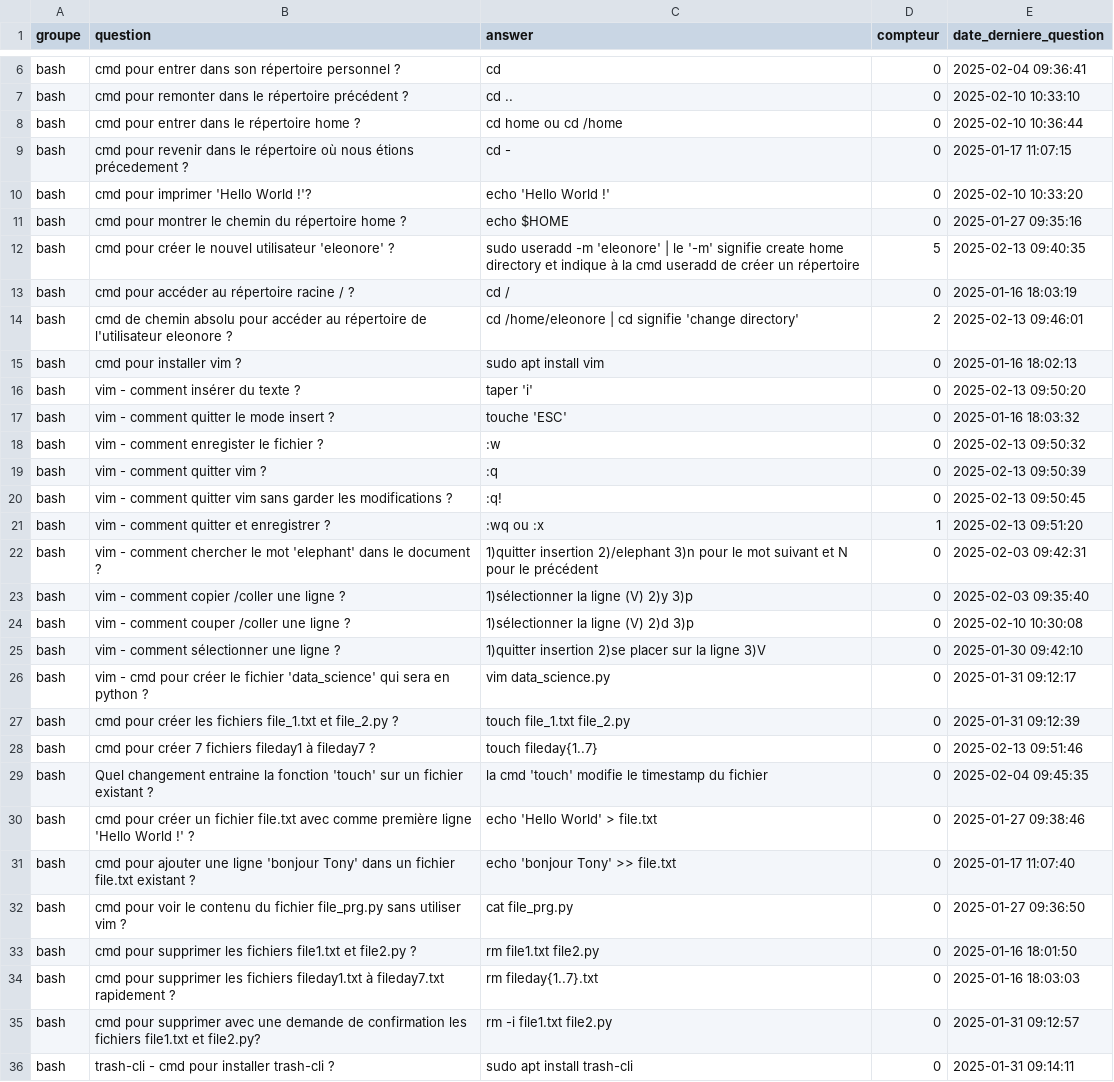
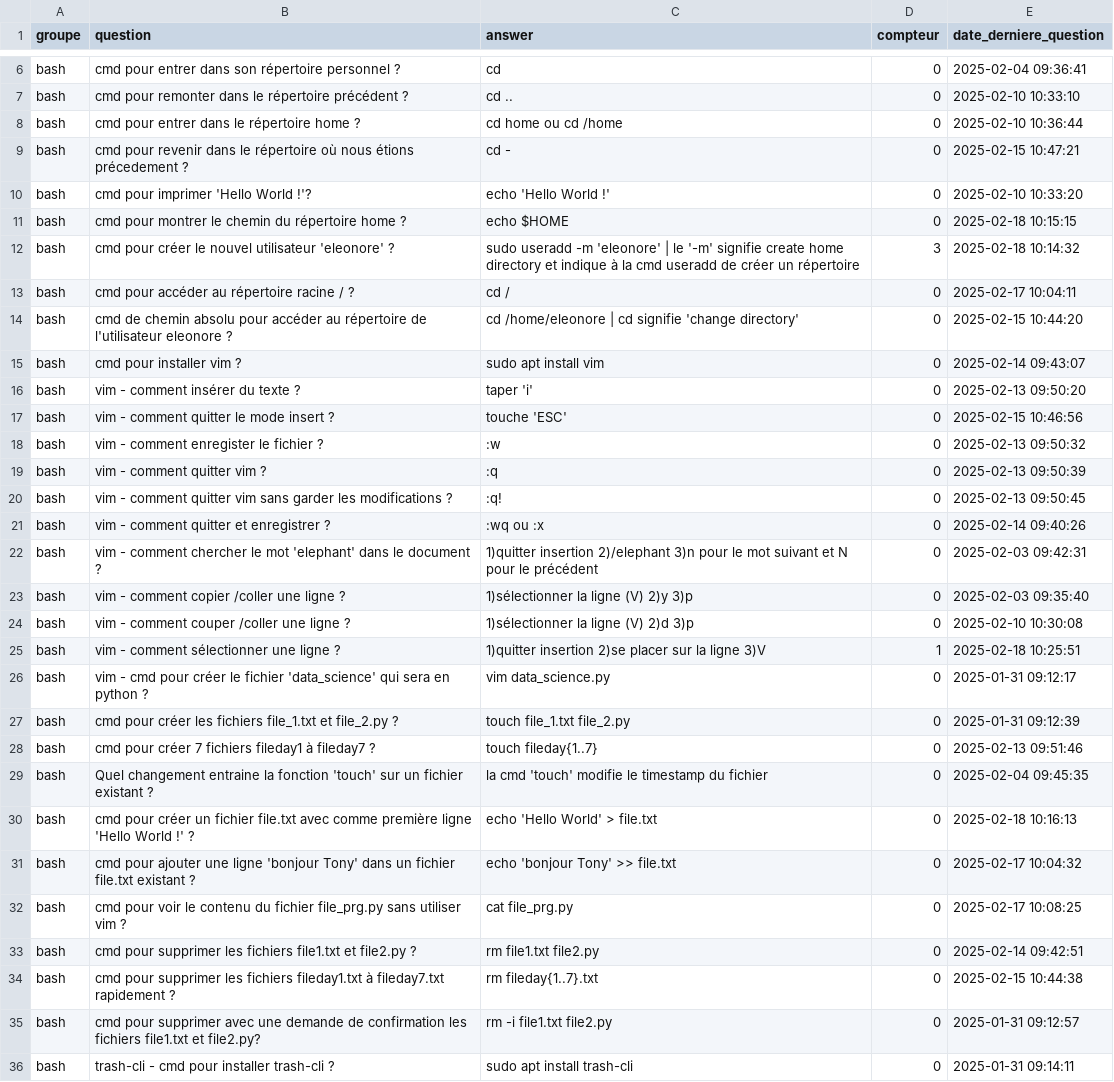
Before and after one commit to gunony/flashcards_data, a CSV file: flashcards.csv, drawn as a sheet; only a part is shown, gaps mark what is left out; the diff covers the shown part only.

Commit message:
MAJ des fiches

```diff
--- a/flashcards.csv
+++ b/flashcards.csv
@@ -8,11 +8,11 @@ bash,cmd pour remonter dans le répertoire précédent ?,cd ..,0,2025-02-10 10:3
 bash,cmd pour entrer dans le répertoire home ?,cd home ou cd /home,0,2025-02-10 10:36:44
-bash,cmd pour revenir dans le répertoire où nous étions précedement ?,cd -,0,2025-01-17 11:07:15
+bash,cmd pour revenir dans le répertoire où nous étions précedement ?,cd -,0,2025-02-15 10:47:21
 bash,cmd pour imprimer 'Hello World !'?,echo 'Hello World !',0,2025-02-10 10:33:20
-bash,cmd pour montrer le chemin du répertoire home ?,echo $HOME,0,2025-01-27 09:35:16
-bash,cmd pour créer le nouvel utilisateur 'eleonore' ?,sudo useradd -m 'eleonore' | le '-m' signifie create home directory et indique à la cmd useradd de créer un répertoire,5,2025-02-13 09:40:35
-bash,cmd pour accéder au répertoire racine / ?,cd /,0,2025-01-16 18:03:19
-bash,cmd de chemin absolu pour accéder au répertoire de l'utilisateur eleonore ?,cd /home/eleonore  | cd signifie 'change directory',2,2025-02-13 09:46:01
-bash,cmd pour installer vim ?,sudo apt install vim,0,2025-01-16 18:02:13
+bash,cmd pour montrer le chemin du répertoire home ?,echo $HOME,0,2025-02-18 10:15:15
+bash,cmd pour créer le nouvel utilisateur 'eleonore' ?,sudo useradd -m 'eleonore' | le '-m' signifie create home directory et indique à la cmd useradd de créer un répertoire,3,2025-02-18 10:14:32
+bash,cmd pour accéder au répertoire racine / ?,cd /,0,2025-02-17 10:04:11
+bash,cmd de chemin absolu pour accéder au répertoire de l'utilisateur eleonore ?,cd /home/eleonore  | cd signifie 'change directory',0,2025-02-15 10:44:20
+bash,cmd pour installer vim ?,sudo apt install vim,0,2025-02-14 09:43:07
 bash,vim - comment insérer du texte ?,taper 'i',0,2025-02-13 09:50:20
-bash,vim - comment quitter le mode insert ?,touche 'ESC',0,2025-01-16 18:03:32
+bash,vim - comment quitter le mode insert ?,touche 'ESC',0,2025-02-15 10:46:56
 bash,vim - comment enregister le fichier ?,:w,0,2025-02-13 09:50:32
@@ -20,3 +20,3 @@ bash,vim - comment quitter vim ?,:q,0,2025-02-13 09:50:39
 bash,vim - comment quitter vim sans garder les modifications ?,:q!,0,2025-02-13 09:50:45
-bash,vim - comment quitter et enregistrer ?,:wq ou :x,1,2025-02-13 09:51:20
+bash,vim - comment quitter et enregistrer ?,:wq ou :x,0,2025-02-14 09:40:26
 bash,vim - comment chercher le mot 'elephant' dans le document ?,1)quitter insertion 2)/elephant 3)n pour le mot suivant et N pour le précédent,0,2025-02-03 09:42:31
@@ -24,3 +24,3 @@ bash,vim - comment copier /coller une ligne ?,1)sélectionner la ligne (V) 2)y 3
 bash,vim - comment couper /coller une ligne ?,1)sélectionner la ligne (V) 2)d 3)p,0,2025-02-10 10:30:08
-bash,vim - comment sélectionner une ligne ?,1)quitter insertion 2)se placer sur la ligne 3)V,0,2025-01-30 09:42:10
+bash,vim - comment sélectionner une ligne ?,1)quitter insertion 2)se placer sur la ligne 3)V,1,2025-02-18 10:25:51
 bash,vim - cmd pour créer le fichier 'data_science' qui sera en python ?,vim data_science.py,0,2025-01-31 09:12:17
@@ -29,7 +29,7 @@ bash,cmd pour créer 7 fichiers fileday1 à fileday7 ?,touch fileday{1..7},0,202
 bash,Quel changement entraine la fonction 'touch' sur un fichier existant ?,la cmd 'touch' modifie le timestamp du fichier,0,2025-02-04 09:45:35
-bash,cmd pour créer un fichier file.txt avec comme première ligne 'Hello World !' ?,echo 'Hello World' > file.txt,0,2025-01-27 09:38:46
-bash,cmd pour ajouter une ligne 'bonjour Tony' dans un fichier file.txt existant ?,echo 'bonjour Tony' >> file.txt,0,2025-01-17 11:07:40
-bash,cmd pour voir le contenu du fichier file_prg.py sans utiliser vim ?,cat file_prg.py,0,2025-01-27 09:36:50
-bash,cmd pour supprimer les fichiers file1.txt et file2.py ?,rm file1.txt file2.py,0,2025-01-16 18:01:50
-bash,cmd pour supprimer les fichiers fileday1.txt à fileday7.txt rapidement ?,rm fileday{1..7}.txt,0,2025-01-16 18:03:03
+bash,cmd pour créer un fichier file.txt avec comme première ligne 'Hello World !' ?,echo 'Hello World' > file.txt,0,2025-02-18 10:16:13
+bash,cmd pour ajouter une ligne 'bonjour Tony' dans un fichier file.txt existant ?,echo 'bonjour Tony' >> file.txt,0,2025-02-17 10:04:32
+bash,cmd pour voir le contenu du fichier file_prg.py sans utiliser vim ?,cat file_prg.py,0,2025-02-17 10:08:25
+bash,cmd pour supprimer les fichiers file1.txt et file2.py ?,rm file1.txt file2.py,0,2025-02-14 09:42:51
+bash,cmd pour supprimer les fichiers fileday1.txt à fileday7.txt rapidement ?,rm fileday{1..7}.txt,0,2025-02-15 10:44:38
 bash,cmd pour supprimer avec une demande de confirmation les fichiers file1.txt et file2.py?,rm -i file1.txt file2.py,0,2025-01-31 09:12:57
```
Also changed, not shown: 71 edited cells elsewhere in this file.
